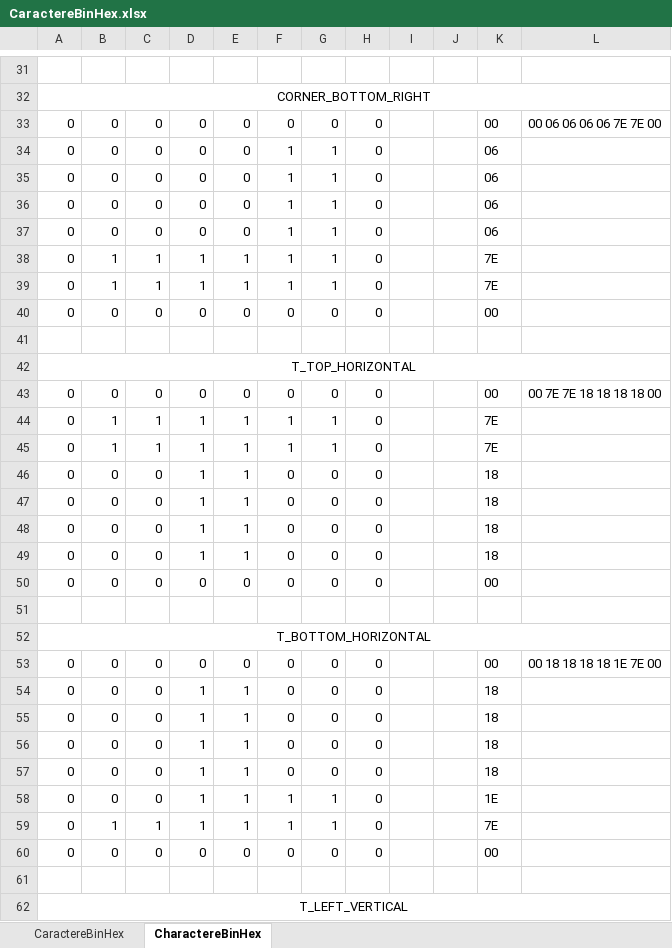
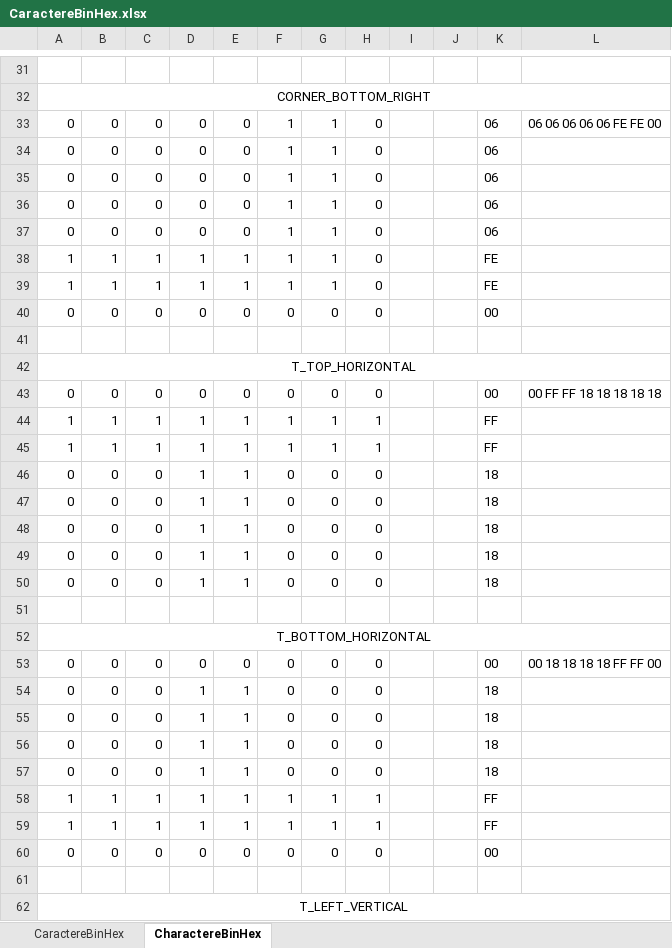
Before and after one commit to Bcow7/APM_Pacman, an Excel workbook: CaractereBinHex.xlsx, sheet CharactereBinHex, drawn as a sheet; only a part is shown, gaps mark what is left out; values as stored, in another font and other column widths than the file's, no borders; removed rows and columns are numbered as before the commit, all else as after; the diff covers the shown part only; the diff names each change by its address in the sheet, - before the commit and + after, or states it on an @@ line.

```diff
--- a/CaractereBinHex.xlsx (sheet CharactereBinHex)
+++ b/CaractereBinHex.xlsx (sheet CharactereBinHex)
-F33: 0
+F33: 1
-G33: 0
+G33: 1
-K33: 00
+K33: 06
-L33: 00 06 06 06 06 7E 7E 00
+L33: 06 06 06 06 06 FE FE 00
-A38:A39: 0
+A38:A39: 1
-K38:K39: 7E
+K38:K39: FE
-L43: 00 7E 7E 18 18 18 18 00
+L43: 00 FF FF 18 18 18 18 18
-A44:A45: 0
+A44:A45: 1
-H44:H45: 0
+H44:H45: 1
-K44:K45: 7E
+K44:K45: FF
@@ row 50 moved to row 210: 0 @@
+row 50: 0 | 0 | 0 | 1 | 1 | 0 | 0 | 0 |  |  | 18
-L53: 00 18 18 18 18 1E 7E 00
+L53: 00 18 18 18 18 FF FF 00
-row 58: 0 | 0 | 0 | 1 | 1 | 1 | 1 | 0 |  |  | 1E
-A58: 0
+A58: 1
-H58: 0
+H58: 1
-K58: 7E
+K58: FF
+row 59: 1 | 1 | 1 | 1 | 1 | 1 | 1 | 1 |  |  | FF
```
Also changed, not shown: 41 added rows, 2 removed rows, 5 moved rows and 79 edited cells elsewhere in this sheet, sheet CaractereBinHex, 7 other files.
